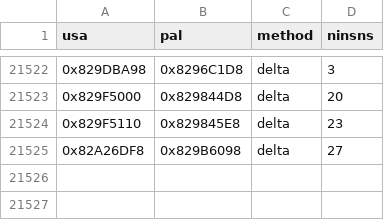
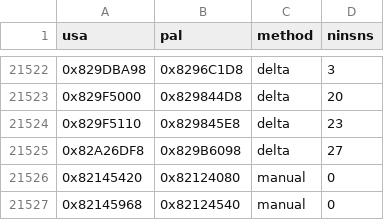
Before and after one commit to Benjamin-Wegener/LibertyRecompAIO, a TSV file: tools/pal/maps/usa_to_pal.tsv, drawn as a sheet; only a part is shown, gaps mark what is left out.

```diff
--- a/tools/pal/maps/usa_to_pal.tsv
+++ b/tools/pal/maps/usa_to_pal.tsv
@@ -21525 +21525,3 @@ usa	pal	method	ninsns
 0x82A26DF8	0x829B6098	delta	27
+0x82145420	0x82124080	manual	0
+0x82145968	0x82124540	manual	0
```
Also changed, not shown: tools/pal/maps/return_map.tsv, 8 other files.
